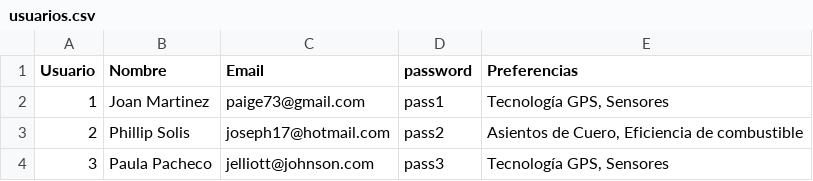
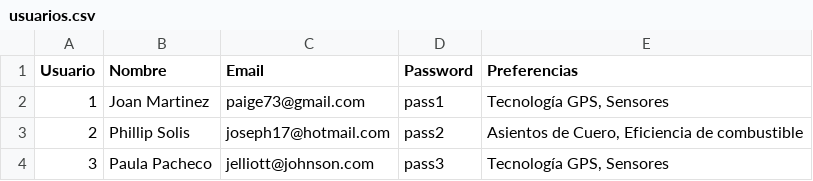
Before and after one commit to sarafontdevila/proyecto13_backend, a CSV file: src/data/usuarios.csv, drawn as a sheet; only a part is shown.

```diff
--- a/src/data/usuarios.csv
+++ b/src/data/usuarios.csv
@@ -1,2 +1,2 @@
-Usuario,Nombre,Email,password,Preferencias
+Usuario,Nombre,Email,Password,Preferencias
 1,Joan Martinez,paige73@gmail.com,pass1,"Tecnología GPS, Sensores"
```
Also changed, not shown: 10 other files.
